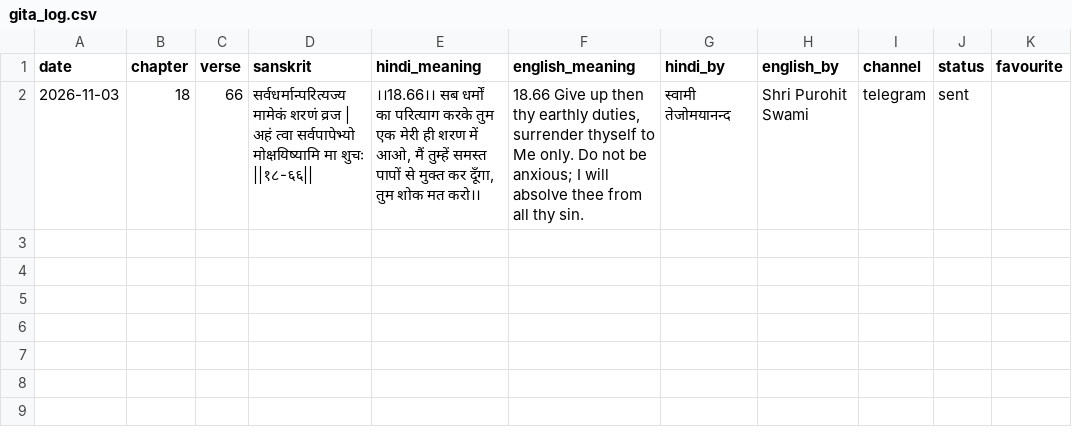
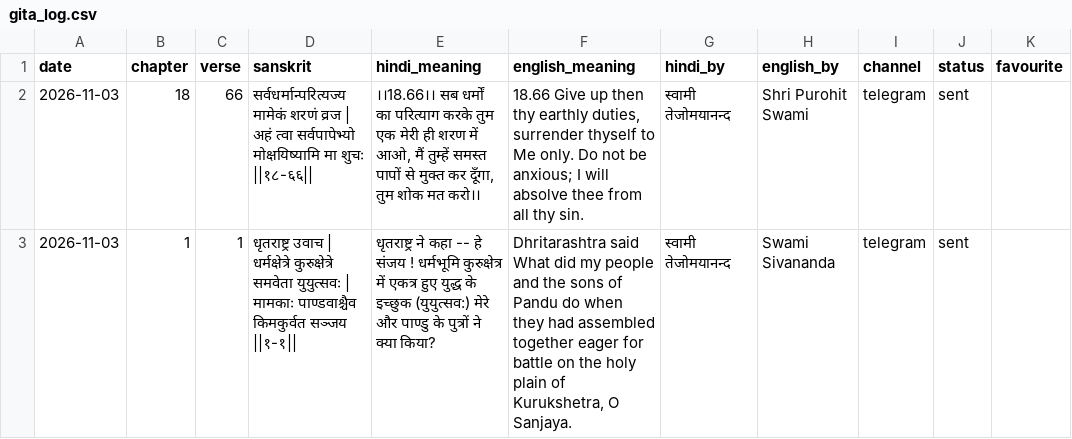
Before and after one commit to sarvesh0135/Bhagwatgita, a CSV file: gita_log.csv, drawn as a sheet; ↵ is a line break in a cell; the diff names each change by its address in the sheet, - before the commit and + after, or states it on an @@ line.

```diff
--- a/gita_log.csv
+++ b/gita_log.csv
+row 3: 2026-11-03 | 1 | 1 | धृतराष्ट्र उवाच | ↵ धर्मक्षेत्रे कुरुक्षेत्रे समवेता युयुत्सवः | ↵ मामकाः पाण्डवाश्चैव किमकुर्वत सञ्जय ||१-१|| | धृतराष्ट्र ने कहा -- हे संजय ! धर्मभूमि कुरुक्षेत्र में एकत्र हुए युद्ध के इच्छुक (युयुत्सव:) मेरे और पाण्डु के पुत्रों ने क्या किया? | Dhritarashtra said What did my people and the sons of Pandu do when they had assembled together eager for battle on the holy plain of Kurukshetra, O Sanjaya. | स्वामी तेजोमयानन्द | Swami Sivananda | telegram | sent
```
Also changed, not shown: 1 other file.
